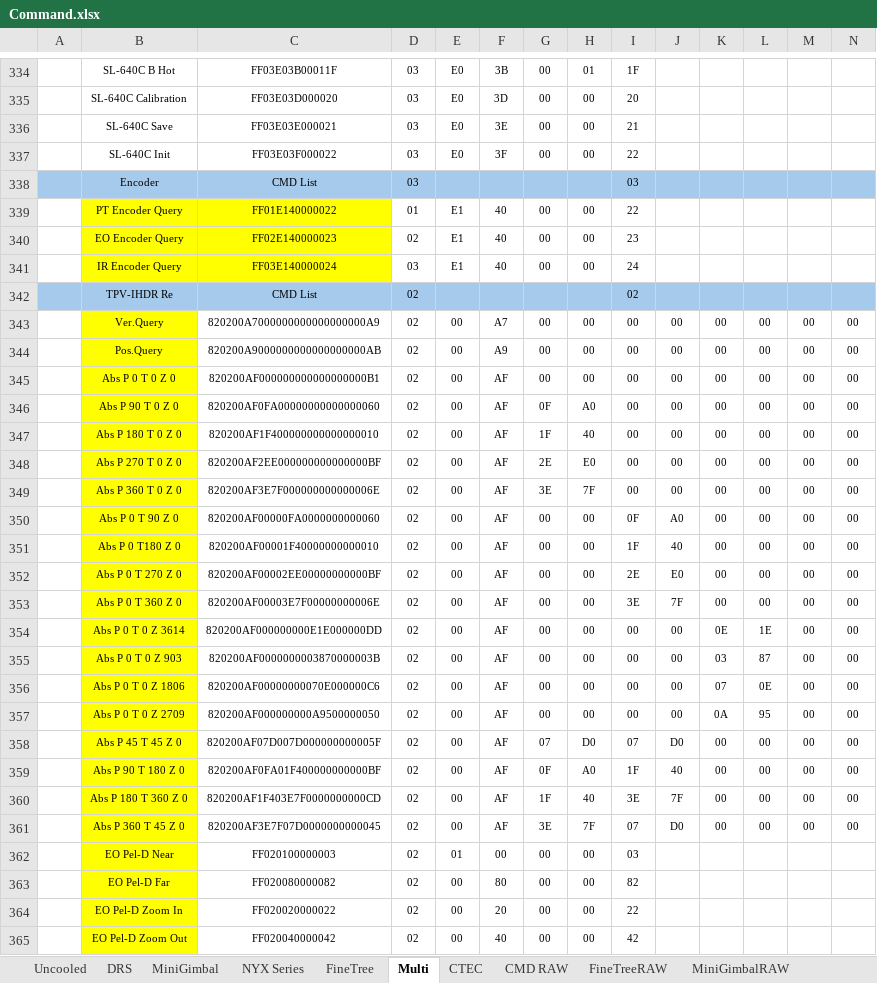
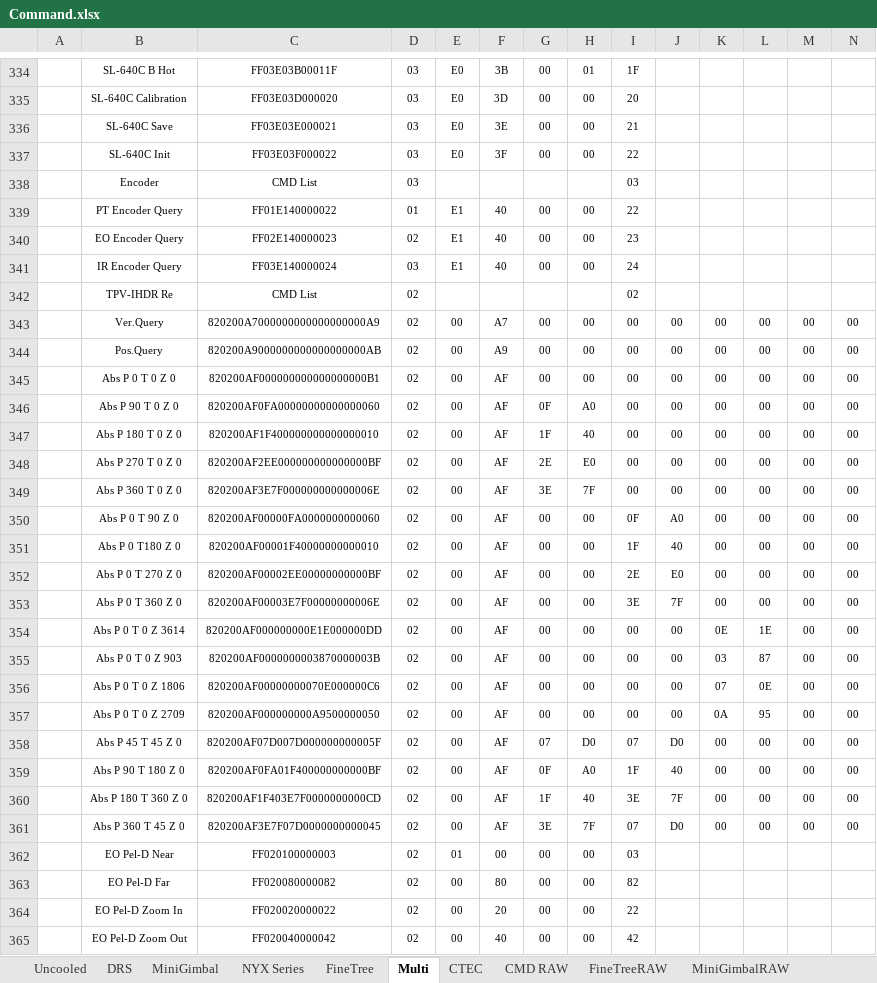
Before and after one commit to chalie00/TestTool, an Excel workbook: Command/Command.xlsx, sheet Multi, drawn as a sheet; only a part is shown, gaps mark what is left out; values as stored, in another font and other column widths than the file's, no borders; charts and pictures not drawn; the diff covers the shown part only; the diff names each change by its address in the sheet, - before the commit and + after, or states it on an @@ line.

Commit message:
2025.12.16 1) 2025.12.16: create table was changed from make table 2) 2025.12.16: Table update has been added 3) 2025.12.16: Changing the method for acquiring cmd in finetree 4) 2025.12.16: model select function modify for finetree 5) 2025.12.16: search function modify for finetree

```diff
--- a/Command/Command.xlsx (sheet Multi)
+++ b/Command/Command.xlsx (sheet Multi)
-A338:N338 fill: #A6CAEC
+A338:N338 fill: none
-B339:C341 fill: #FFFF00
+B339:C341 fill: none
-A342:N342 fill: #A6CAEC
+A342:N342 fill: none
-B343:B365 fill: #FFFF00
+B343:B365 fill: none
```
Also changed, not shown: cell formats elsewhere in this sheet, sheet Uncooled, sheet CTEC, 21 other files.
